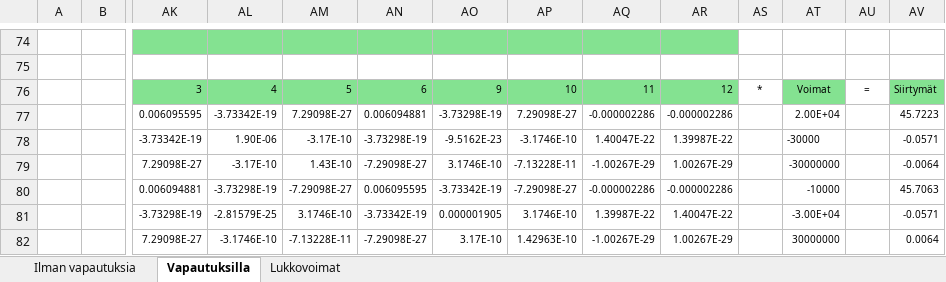
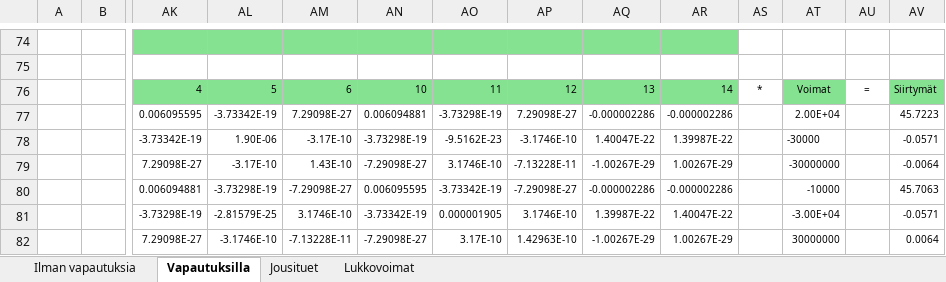
Before and after one commit to VillePe/vefem, an Excel workbook: theory/FEM matriisit.xlsx, sheet Vapautuksilla, drawn as a sheet; only a part is shown, gaps mark what is left out; values as stored, in another font and other column widths than the file's, no borders; charts and pictures and conditional formats not drawn; removed rows and columns are numbered as before the commit, all else as after; rows hold the shown columns only; the diff names each change by its address in the sheet, - before the commit and + after, or states it on an @@ line.

```diff
--- a/theory/FEM matriisit.xlsx (sheet Vapautuksilla)
+++ b/theory/FEM matriisit.xlsx (sheet Vapautuksilla)
+sheet tab: Jousituet
-row 76:  |  | 3 | 4 | 5 | 6 | 9 | 10 | 11 | 12 | * | Voimat | = | Siirtymät
+row 76:  |  | 4 | 5 | 6 | 10 | 11 | 12 | 13 | 14 | * | Voimat | = | Siirtymät
```
Also changed, not shown: charts or pictures.
